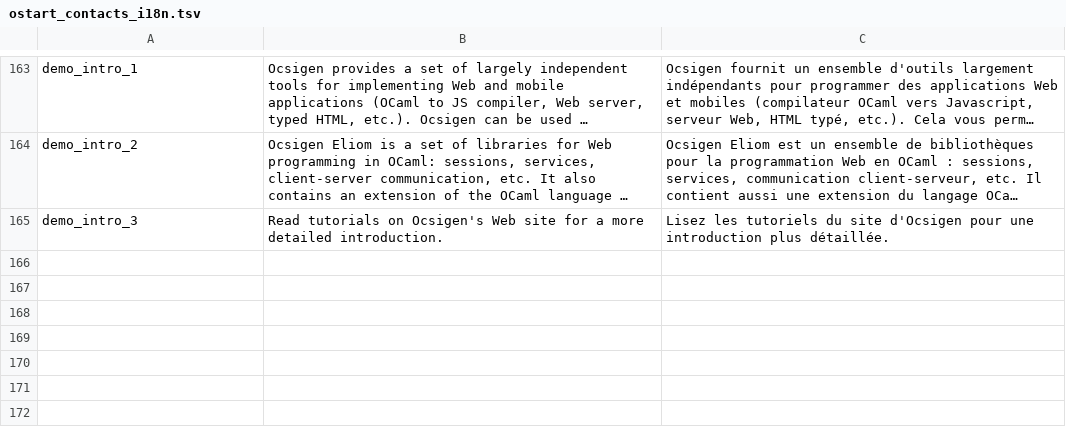
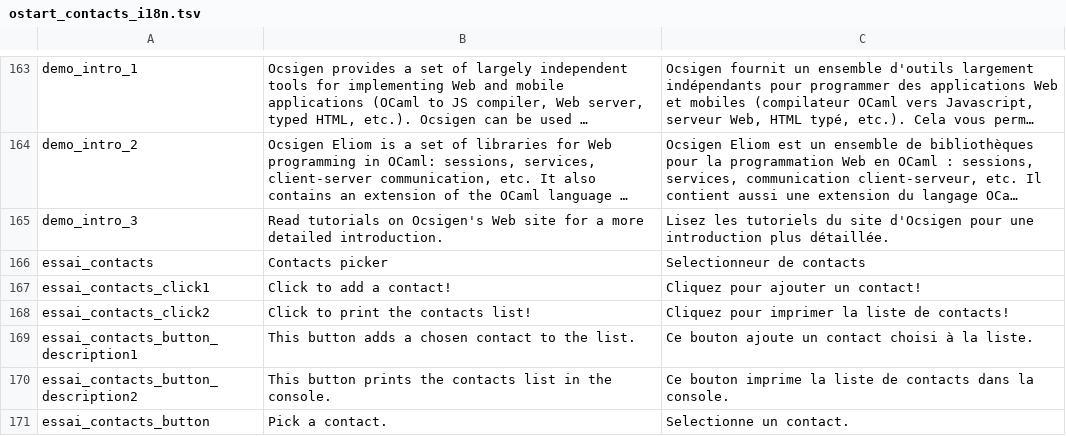
Before and after one commit to besport/demo-ocsigen-cordova, a TSV file: ostart_contacts/assets/ostart_contacts_i18n.tsv, drawn as a sheet; only a part is shown, gaps mark what is left out; long unchanged cells end in …; the diff names each change by its address in the sheet, - before the commit and + after, or states it on an @@ line.

Commit message:
contacts picker option added

```diff
--- a/ostart_contacts/assets/ostart_contacts_i18n.tsv
+++ b/ostart_contacts/assets/ostart_contacts_i18n.tsv
+row 166: essai_contacts | Contacts picker | Selectionneur de contacts
+row 167: essai_contacts_click1 | Click to add a contact! | Cliquez pour ajouter un contact!
+row 168: essai_contacts_click2 | Click to print the contacts list! | Cliquez pour imprimer la liste de contacts!
+row 169: essai_contacts_button_description1 | This button adds a chosen contact to the list. | Ce bouton ajoute un contact choisi à la liste.
+row 170: essai_contacts_button_description2 | This button prints the contacts list in the console. | Ce bouton imprime la liste de contacts dans la console.
+row 171: essai_contacts_button | Pick a contact. | Selectionne un contact.
```
Also changed, not shown: 4 other files.
